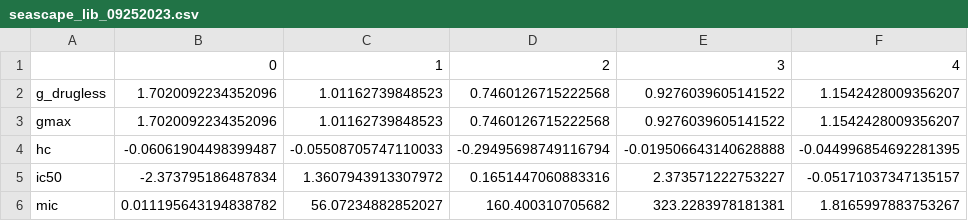
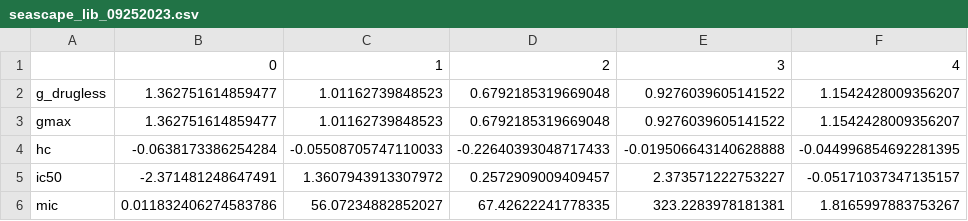
Before and after one commit to eshanking/fears-figures, a CSV file: results/seascape_lib_09252023.csv, drawn as a sheet; only a part is shown; the diff names each change by its address in the sheet, - before the commit and + after, or states it on an @@ line.

```diff
--- a/results/seascape_lib_09252023.csv
+++ b/results/seascape_lib_09252023.csv
-B2:B3: 1.7020092234352096
+B2:B3: 1.362751614859477
-D2:D3: 0.7460126715222568
+D2:D3: 0.6792185319669048
-B4: -0.06061904498399487
+B4: -0.0638173386254284
-D4: -0.29495698749116794
+D4: -0.22640393048717433
-B5: -2.373795186487834
+B5: -2.371481248647491
-D5: 0.1651447060883316
+D5: 0.2572909009409457
-B6: 0.011195643194838782
+B6: 0.011832406274583786
-D6: 160.400310705682
+D6: 67.42622241778335
```
Also changed, not shown: results/gr_err_lib.csv, results/gr_lib.csv, 31 other files.
